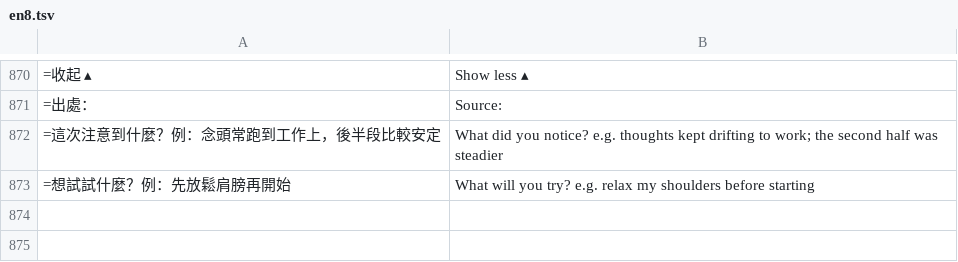
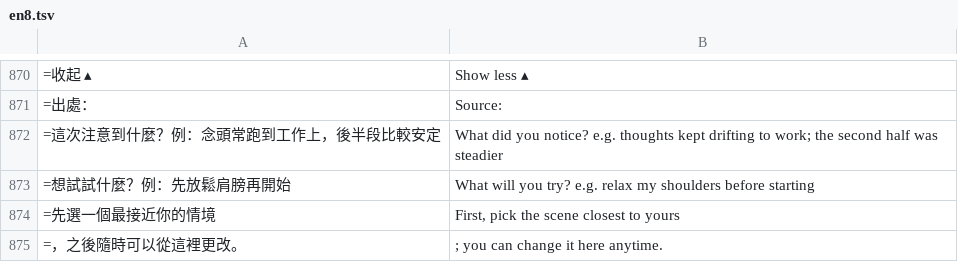
Before and after one commit to chuanchishi-cmyk/daily-practice, a TSV file: tools/i18n/en8.tsv, drawn as a sheet; only a part is shown, gaps mark what is left out.

```diff
--- a/tools/i18n/en8.tsv
+++ b/tools/i18n/en8.tsv
@@ -873 +873,3 @@
 =想試試什麼？例：先放鬆肩膀再開始	What will you try? e.g. relax my shoulders before starting
+=先選一個最接近你的情境	First, pick the scene closest to yours
+=，之後隨時可以從這裡更改。	; you can change it here anytime.
```
Also changed, not shown: 4 other files.
